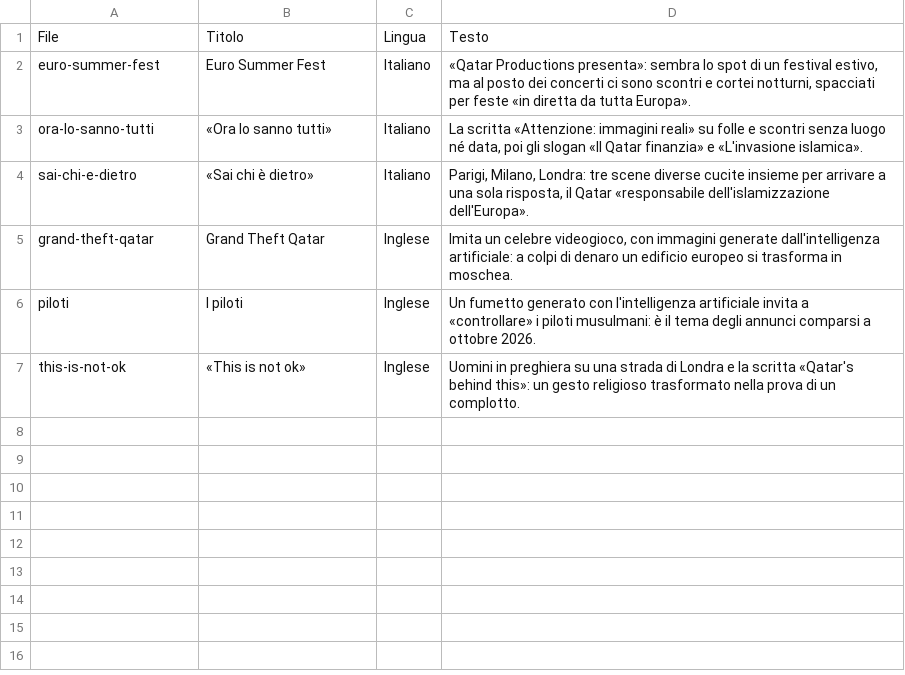
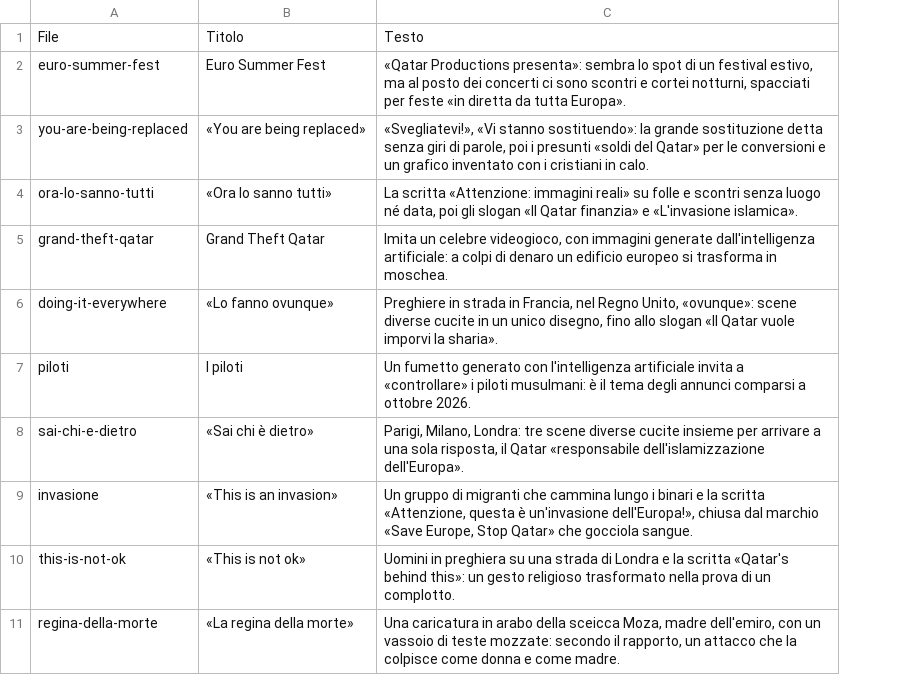
Before and after one commit to caterinamalanetto-star/campagna-qatar, a CSV file: data/video-annunci.csv, drawn as a sheet; removed rows and columns are numbered as before the commit, all else as after; the diff names each change by its address in the sheet, - before the commit and + after, or states it on an @@ line.

```diff
--- a/data/video-annunci.csv
+++ b/data/video-annunci.csv
-column C, rows 1-4: Lingua | Italiano | Italiano | Italiano; row 7: Inglese
+row 3: you-are-being-replaced | «You are being replaced» | «Svegliatevi!», «Vi stanno sostituendo»: la grande sostituzione detta senza giri di parole, poi i presunti «soldi del Qatar» per le conversioni e un grafico inventato con i cristiani in calo.
+row 6: doing-it-everywhere | «Lo fanno ovunque» | Preghiere in strada in Francia, nel Regno Unito, «ovunque»: scene diverse cucite in un unico disegno, fino allo slogan «Il Qatar vuole imporvi la sharia».
@@ row 6 moved to row 7: piloti @@
+row 9: invasione | «This is an invasion» | Un gruppo di migranti che cammina lungo i binari e la scritta «Attenzione, questa è un'invasione dell'Europa!», chiusa dal marchio «Save Europe, Stop Qatar» che gocciola sangue.
+row 11: regina-della-morte | «La regina della morte» | Una caricatura in arabo della sceicca Moza, madre dell'emiro, con un vassoio di teste mozzate: secondo il rapporto, un attacco che la colpisce come donna e come madre.
```
Also changed, not shown: 9 other files.
